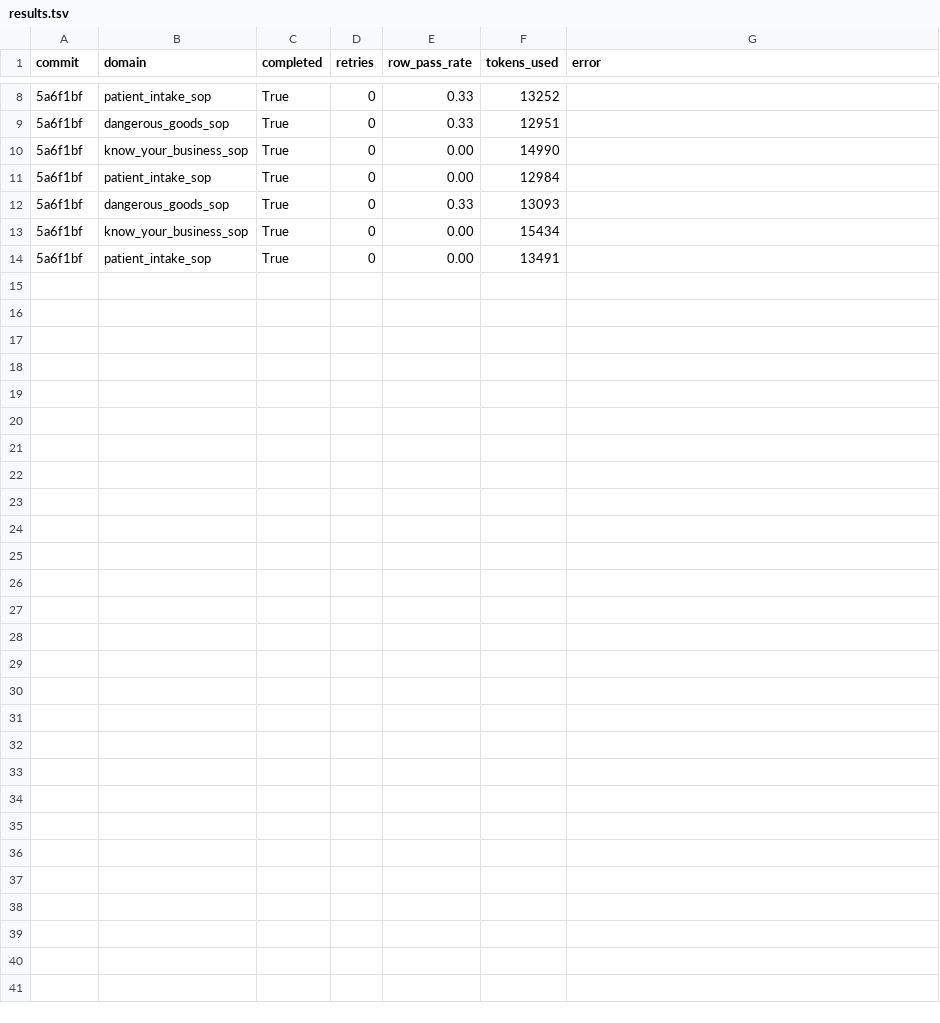
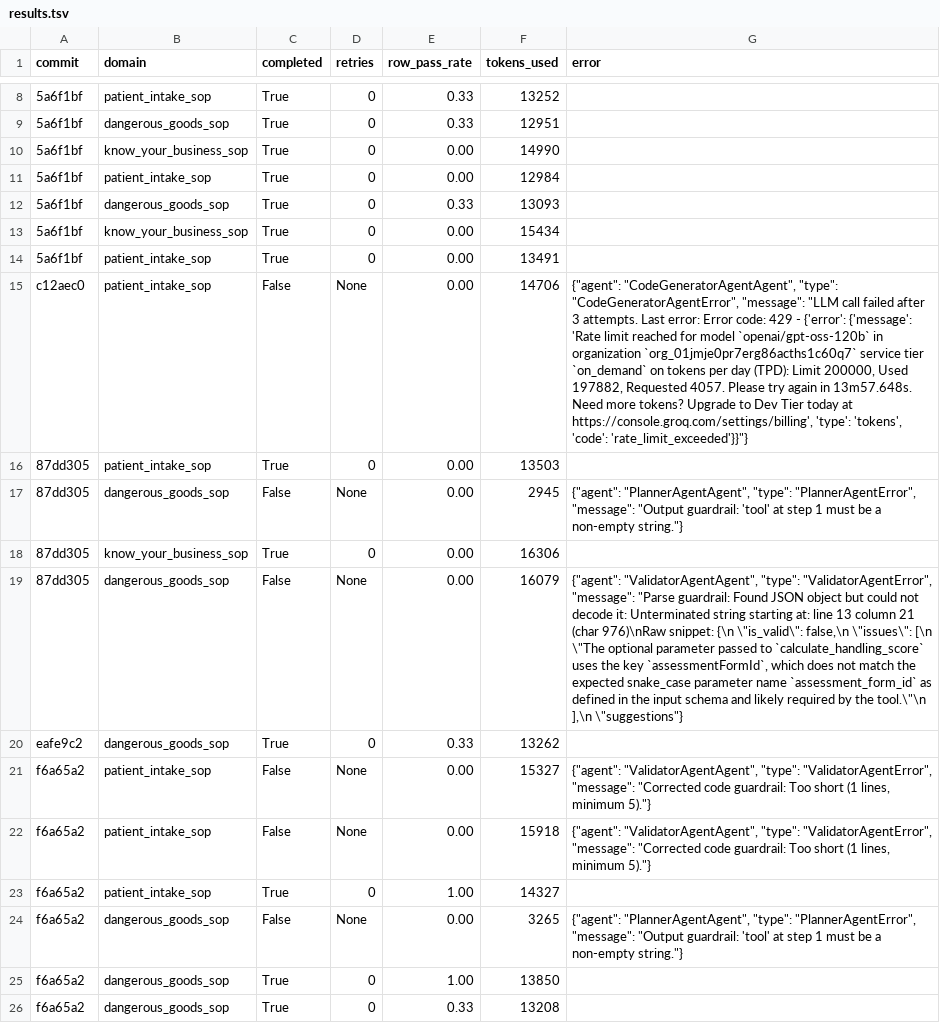
Before and after one commit to maddukurisrinivasarao/agentic_sop_to_executable, a TSV file: results.tsv, drawn as a sheet; only a part is shown, gaps mark what is left out; the diff covers the shown part only; the diff names each change by its address in the sheet, - before the commit and + after, or states it on an @@ line.

Commit message:
patient intake and dangerous goods working

```diff
--- a/results.tsv
+++ b/results.tsv
+row 15: c12aec0 | patient_intake_sop | False | None | 0.00 | 14706 | {"agent": "CodeGeneratorAgentAgent", "type": "CodeGeneratorAgentError", "message": "LLM call failed after 3 attempts. Last error: Error code: 429 - {'error': {'message': 'Rate limit reached for model `openai/gpt-oss-120b` in organization `org_01jmje0pr7erg86acths1c60q7` service tier `on_demand` on tokens per day (TPD): Limit 200000, Used 197882, Requested 4057. Please try again in 13m57.648s. Need more tokens? Upgrade to Dev Tier today at https://console.groq.com/settings/billing', 'type': 'tokens', 'code': 'rate_limit_exceeded'}}"}
+row 16: 87dd305 | patient_intake_sop | True | 0 | 0.00 | 13503
+row 17: 87dd305 | dangerous_goods_sop | False | None | 0.00 | 2945 | {"agent": "PlannerAgentAgent", "type": "PlannerAgentError", "message": "Output guardrail: 'tool' at step 1 must be a non-empty string."}
+row 18: 87dd305 | know_your_business_sop | True | 0 | 0.00 | 16306
+row 19: 87dd305 | dangerous_goods_sop | False | None | 0.00 | 16079 | {"agent": "ValidatorAgentAgent", "type": "ValidatorAgentError", "message": "Parse guardrail: Found JSON object but could not decode it: Unterminated string starting at: line 13 column 21 (char 976)\nRaw snippet: {\n \"is_valid\": false,\n \"issues\": [\n \"The optional parameter passed to `calculate_handling_score` uses the key `assessmentFormId`, which does not match the expected snake_case parameter name `assessment_form_id` as defined in the input schema and likely required by the tool.\"\n ],\n \"suggestions"}
+row 20: eafe9c2 | dangerous_goods_sop | True | 0 | 0.33 | 13262
+row 21: f6a65a2 | patient_intake_sop | False | None | 0.00 | 15327 | {"agent": "ValidatorAgentAgent", "type": "ValidatorAgentError", "message": "Corrected code guardrail: Too short (1 lines, minimum 5)."}
+row 22: f6a65a2 | patient_intake_sop | False | None | 0.00 | 15918 | {"agent": "ValidatorAgentAgent", "type": "ValidatorAgentError", "message": "Corrected code guardrail: Too short (1 lines, minimum 5)."}
+row 23: f6a65a2 | patient_intake_sop | True | 0 | 1.00 | 14327
+row 24: f6a65a2 | dangerous_goods_sop | False | None | 0.00 | 3265 | {"agent": "PlannerAgentAgent", "type": "PlannerAgentError", "message": "Output guardrail: 'tool' at step 1 must be a non-empty string."}
+row 25: f6a65a2 | dangerous_goods_sop | True | 0 | 1.00 | 13850
+row 26: f6a65a2 | dangerous_goods_sop | True | 0 | 0.33 | 13208
```
Also changed, not shown: 12 added rows elsewhere in this file, 2 other files.
